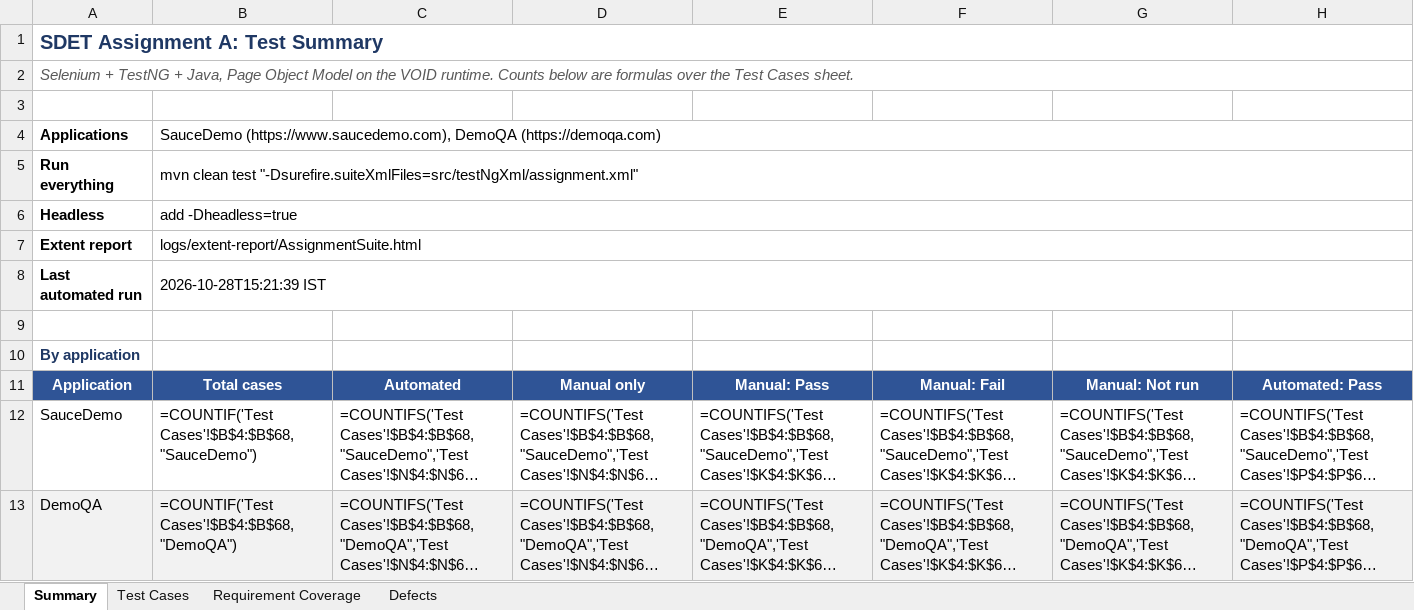
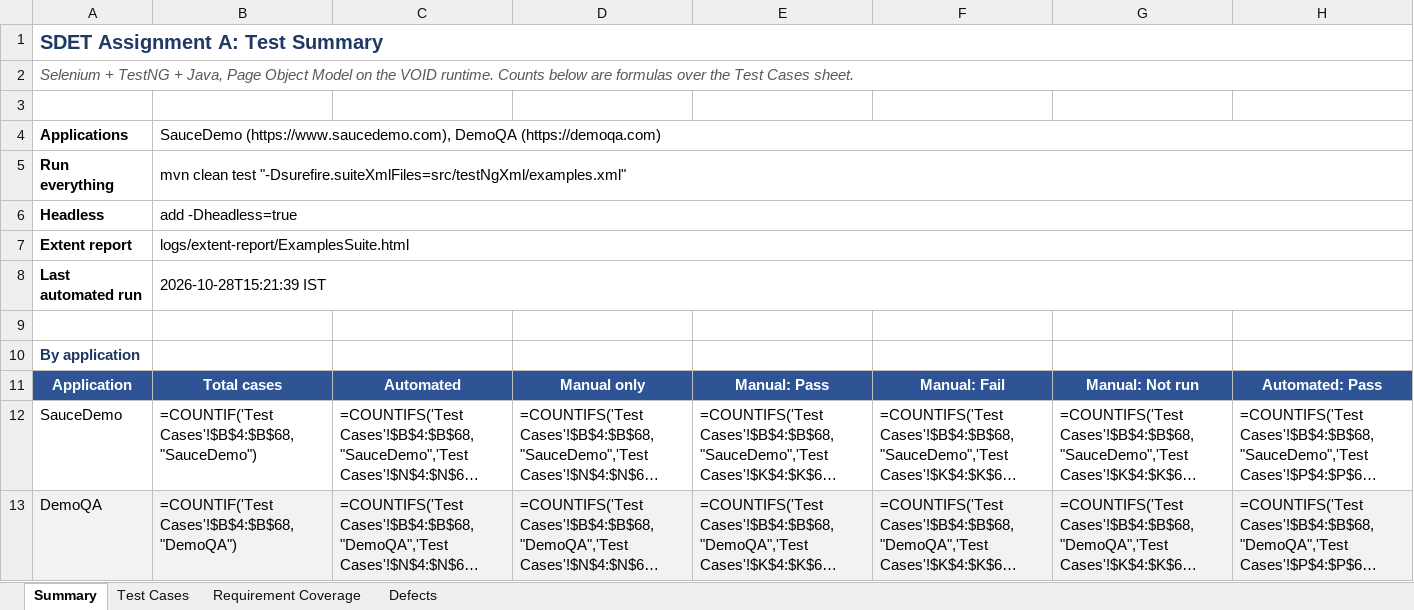
Before and after one commit to Aryan-Vashishth/void, an Excel workbook: src/main/resources/examples/testcases/Assignment_Master_Test_Cases.xlsx, sheet Summary, drawn as a sheet; only a part is shown; long unchanged cells end in …; values as stored, in another font and other column widths than the file's, no borders; formulas without a stored value are shown as written; the diff names each change by its address in the sheet, - before the commit and + after, or states it on an @@ line.

```diff
--- a/src/main/resources/examples/testcases/Assignment_Master_Test_Cases.xlsx (sheet Summary)
+++ b/src/main/resources/examples/testcases/Assignment_Master_Test_Cases.xlsx (sheet Summary)
-B5: …clean test "-Dsurefire.suiteXmlFiles=src/testNgXml/assignment.xml"
+B5: …clean test "-Dsurefire.suiteXmlFiles=src/testNgXml/examples.xml"
-B7: logs/extent-report/AssignmentSuite.html
+B7: logs/extent-report/ExamplesSuite.html
```
Also changed, not shown: 3 other files.
